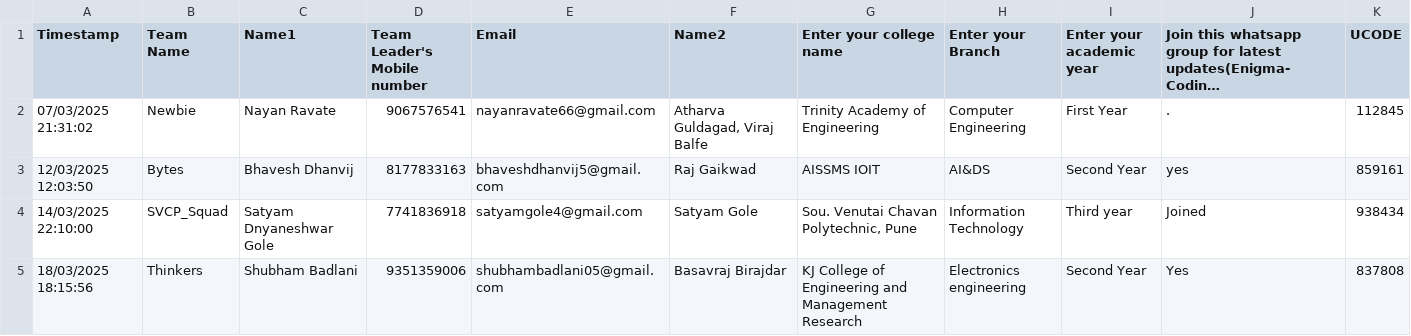
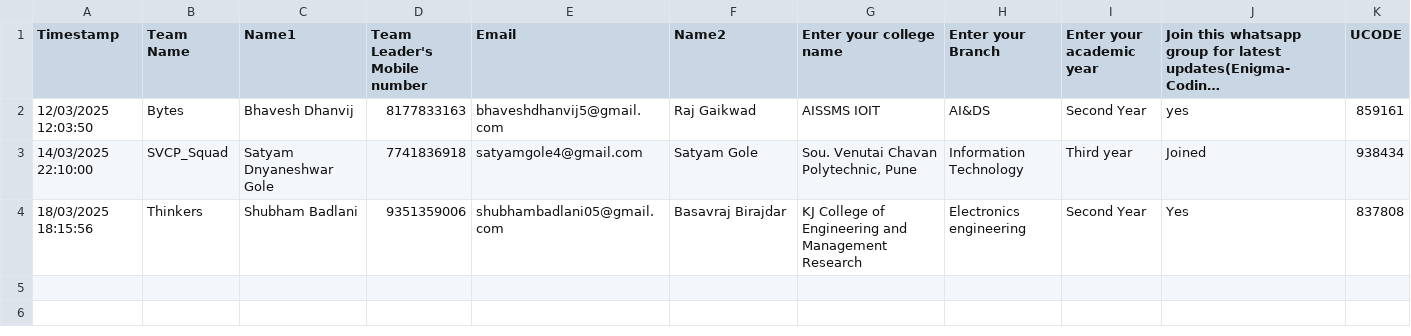
Before and after one commit to SanchitKumbhar/paradoxfiles, a CSV file: responses.csv, drawn as a sheet; long unchanged cells end in …; the diff names each change by its address in the sheet, - before the commit and + after, or states it on an @@ line.

Commit message:
Update responses.csv

```diff
--- a/responses.csv
+++ b/responses.csv
-row 2: 07/03/2025 21:31:02 | Newbie | Nayan Ravate | 9067576541 | nayanravate66@gmail.com | Atharva Guldagad, Viraj Balfe | Trinity Academy of Engineering | Computer Engineering | First Year | . | 112845
```
